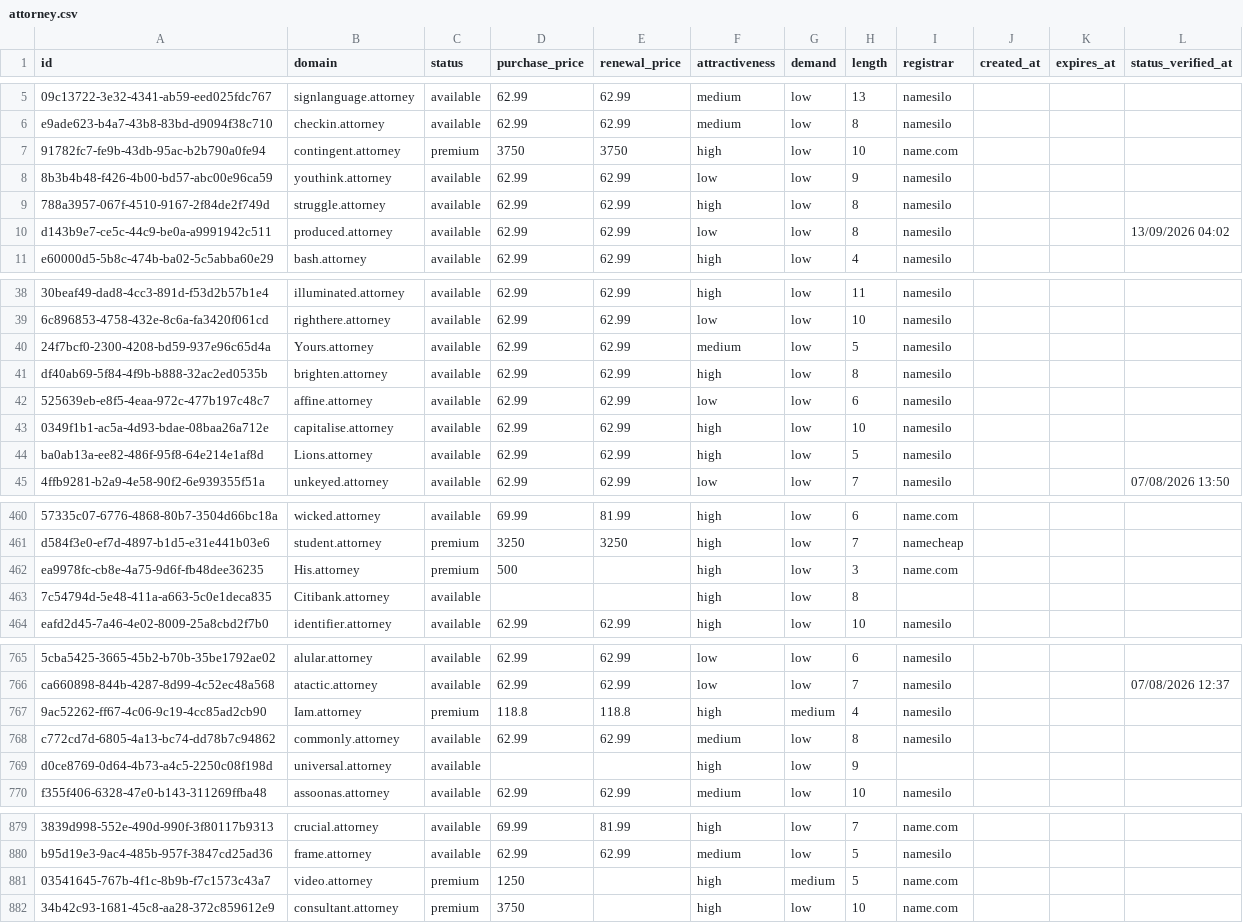
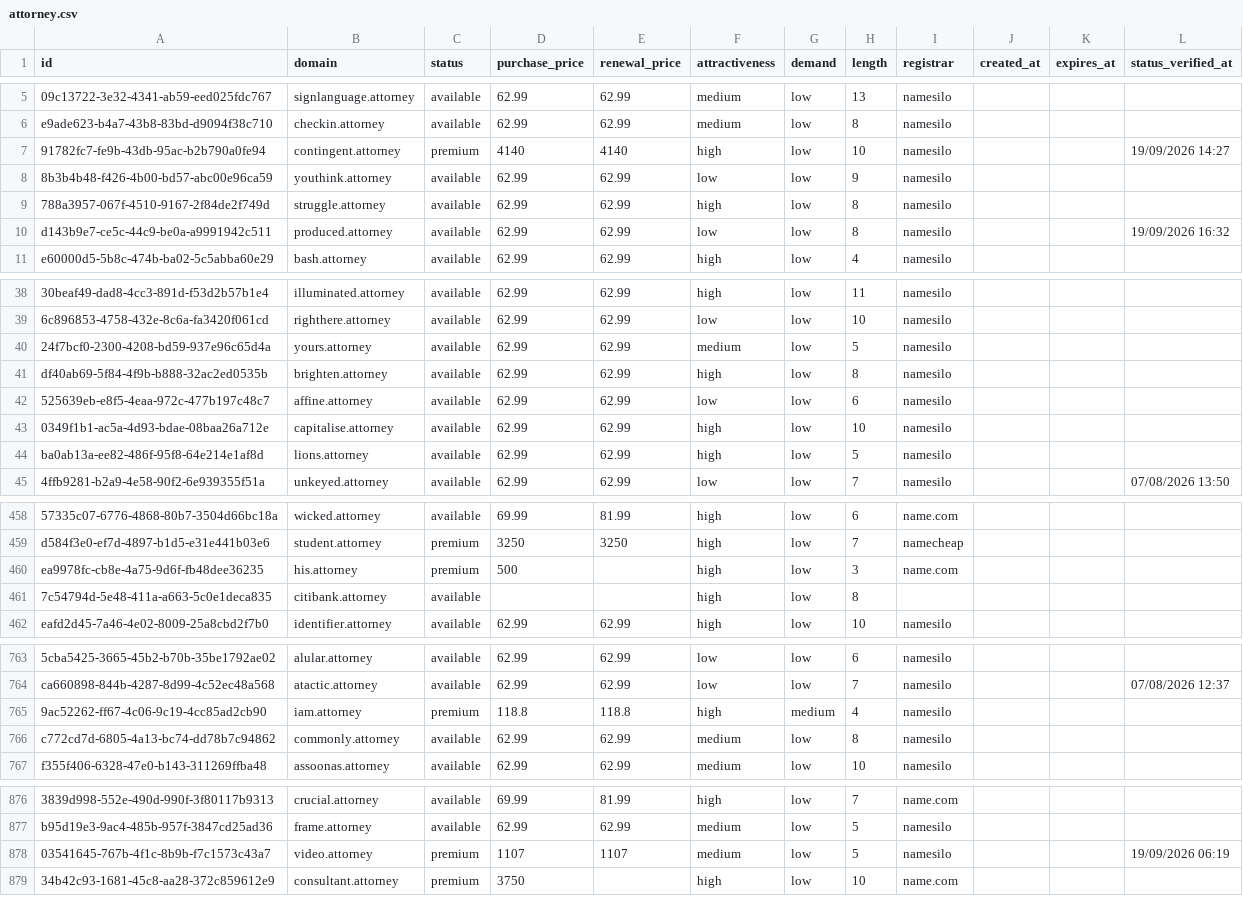
Before and after one commit to UniqueDomains/attorney-oneword-domains, a CSV file: attorney.csv, drawn as a sheet; only a part is shown, gaps mark what is left out; removed rows and columns are numbered as before the commit, all else as after; the diff covers the shown part only; the diff names each change by its address in the sheet, - before the commit and + after, or states it on an @@ line.

Commit message:
Domains update

```diff
--- a/attorney.csv
+++ b/attorney.csv
-D7 (purchase_price): 3750
+D7 (purchase_price): 4140
-E7 (renewal_price): 3750
+E7 (renewal_price): 4140
-I7 (registrar): name.com
+I7 (registrar): namesilo
-L7 (status_verified_at): (empty)
+L7 (status_verified_at): 19/09/2026 14:27
-L10 (status_verified_at): 13/09/2026 04:02
+L10 (status_verified_at): 19/09/2026 16:32
-B40 (domain): Yours.attorney
+B40 (domain): yours.attorney
-B44 (domain): Lions.attorney
+B44 (domain): lions.attorney
-B460 (domain): His.attorney
+B460 (domain): his.attorney
-B461 (domain): Citibank.attorney
+B461 (domain): citibank.attorney
-B765 (domain): Iam.attorney
+B765 (domain): iam.attorney
-row 769: d0ce8769-0d64-4b73-a4c5-2250c08f198d | universal.attorney | available |  |  | high | low | 9
-D878 (purchase_price): 1250
+D878 (purchase_price): 1107
-E878 (renewal_price): (empty)
+E878 (renewal_price): 1107
-F878 (attractiveness): high
+F878 (attractiveness): medium
-G878 (demand): medium
+G878 (demand): low
-I878 (registrar): name.com
+I878 (registrar): namesilo
-L878 (status_verified_at): (empty)
+L878 (status_verified_at): 19/09/2026 06:19
```
Also changed, not shown: 3 added rows, 2 removed rows and 62 edited cells elsewhere in this file, 4 other files.
